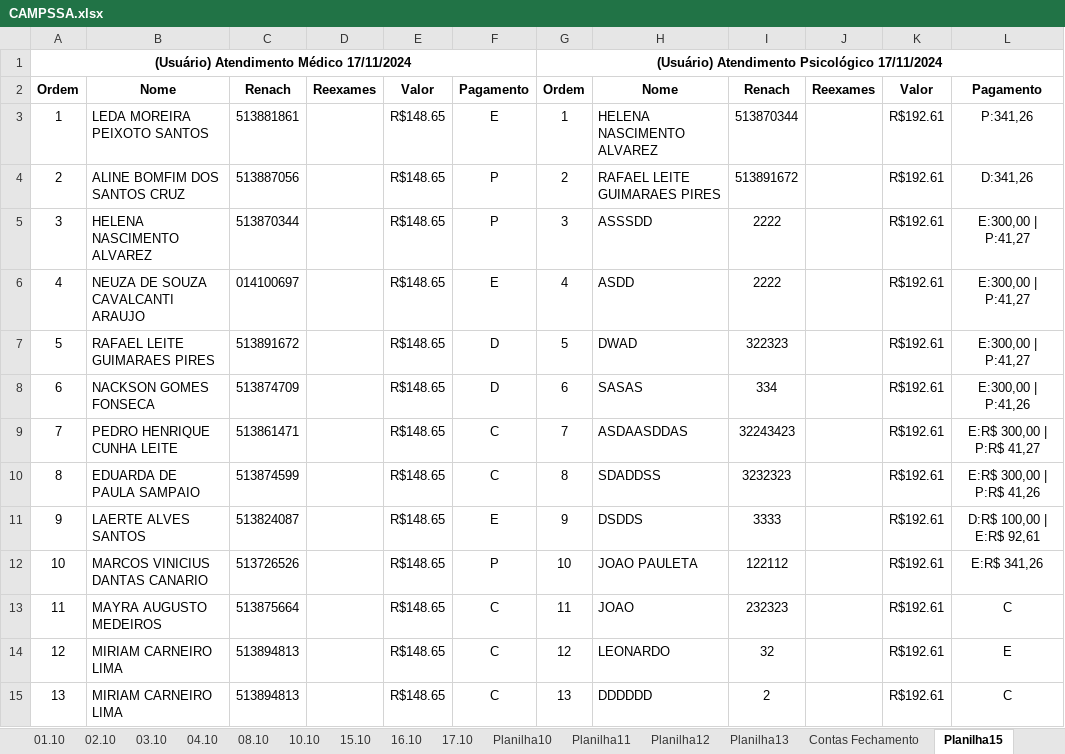
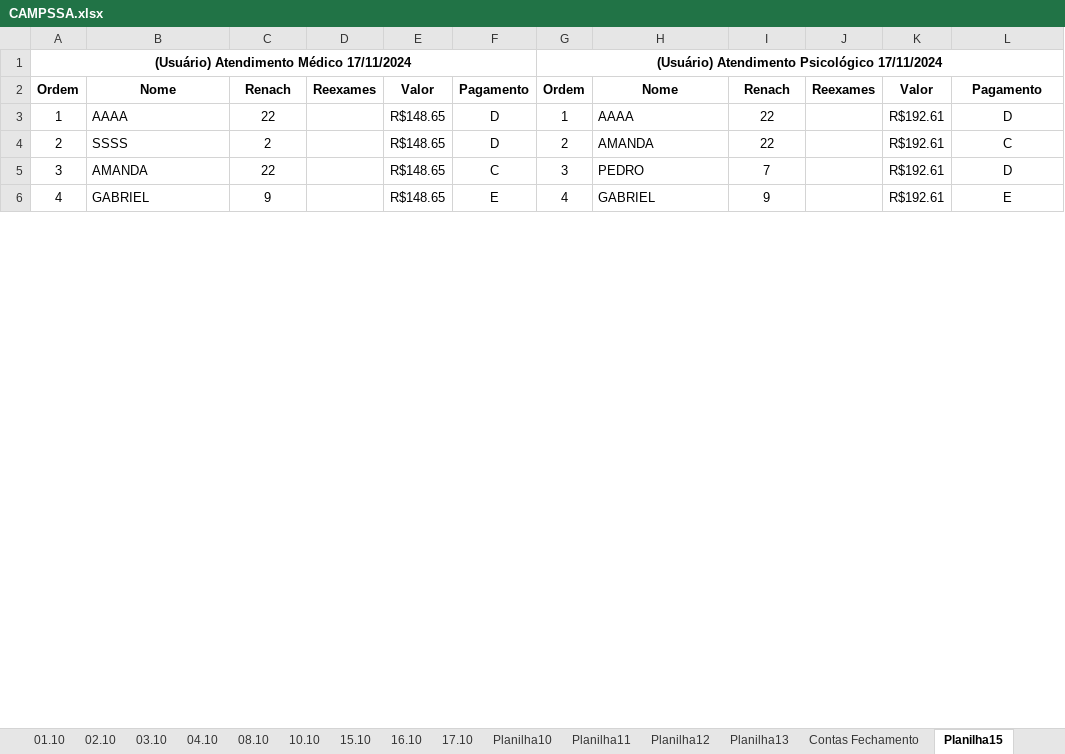
Before and after one commit to Lucaascf/Projeto-Detran, an Excel workbook: CAMPSSA.xlsx, sheet Planilha15, drawn as a sheet; only a part is shown; values as stored, in another font and other column widths than the file's, no borders; removed rows and columns are numbered as before the commit, all else as after; the diff covers the shown part only; the diff names each change by its address in the sheet, - before the commit and + after, or states it on an @@ line.

Commit message:
adicionar informação esta formatando a planilha corretamente

```diff
--- a/CAMPSSA.xlsx (sheet Planilha15)
+++ b/CAMPSSA.xlsx (sheet Planilha15)
-B3: LEDA MOREIRA PEIXOTO SANTOS
+B3: AAAA
-C3: 513881861
+C3: 22
-F3: E
+F3: D
-H3: HELENA NASCIMENTO ALVAREZ
+H3: AAAA
-I3: 513870344
+I3: 22
-L3: P:341,26
+L3: D
-B4: ALINE BOMFIM DOS SANTOS CRUZ
+B4: SSSS
-C4: 513887056
+C4: 2
-F4: P
+F4: D
-H4: RAFAEL LEITE GUIMARAES PIRES
+H4: AMANDA
-I4: 513891672
+I4: 22
-L4: D:341,26
+L4: C
-B5: HELENA NASCIMENTO ALVAREZ
+B5: AMANDA
-C5: 513870344
+C5: 22
-F5: P
+F5: C
-H5: ASSSDD
+H5: PEDRO
-I5: 2222
+I5: 7
-L5: E:300,00 | P:41,27
+L5: D
-B6: NEUZA DE SOUZA CAVALCANTI ARAUJO
+B6: GABRIEL
-C6: 014100697
+C6: 9
-H6: ASDD
+H6: GABRIEL
-I6: 2222
+I6: 9
-L6: E:300,00 | P:41,27
+L6: E
-row 7: 5 | RAFAEL LEITE GUIMARAES PIRES | 513891672 |  | R$148.65 | D | 5 | DWAD | 322323 |  | R$192.61 | E:300,00 | P:41,27
-row 8: 6 | NACKSON GOMES FONSECA | 513874709 |  | R$148.65 | D | 6 | SASAS | 334 |  | R$192.61 | E:300,00 | P:41,26
-row 9: 7 | PEDRO HENRIQUE CUNHA LEITE | 513861471 |  | R$148.65 | C | 7 | ASDAASDDAS | 32243423 |  | R$192.61 | E:R$ 300,00 | P:R$ 41,27
-row 10: 8 | EDUARDA DE PAULA SAMPAIO | 513874599 |  | R$148.65 | C | 8 | SDADDSS | 3232323 |  | R$192.61 | E:R$ 300,00 | P:R$ 41,26
-row 11: 9 | LAERTE ALVES SANTOS | 513824087 |  | R$148.65 | E | 9 | DSDDS | 3333 |  | R$192.61 | D:R$ 100,00 | E:R$ 92,61
-row 12: 10 | MARCOS VINICIUS DANTAS CANARIO | 513726526 |  | R$148.65 | P | 10 | JOAO PAULETA | 122112 |  | R$192.61 | E:R$ 341,26
-row 13: 11 | MAYRA AUGUSTO MEDEIROS | 513875664 |  | R$148.65 | C | 11 | JOAO | 232323 |  | R$192.61 | C
-row 14: 12 | MIRIAM CARNEIRO LIMA | 513894813 |  | R$148.65 | C | 12 | LEONARDO | 32 |  | R$192.61 | E
-row 15: 13 | MIRIAM CARNEIRO LIMA | 513894813 |  | R$148.65 | C | 13 | DDDDDD | 2 |  | R$192.61 | C
```
Also changed, not shown: 3 added rows and 28 removed rows elsewhere in this sheet, 3 other files.
